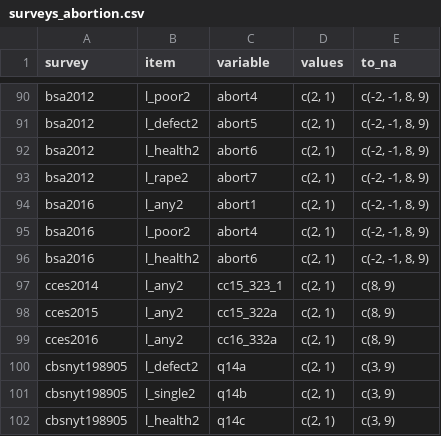
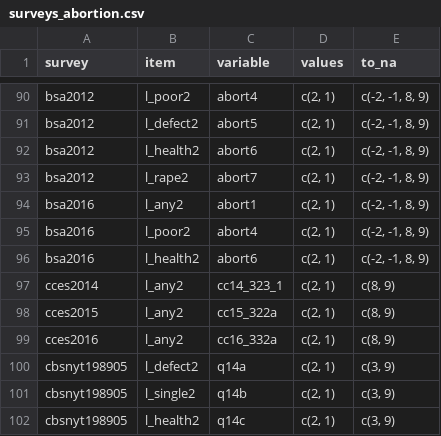
Before and after one commit to fsolt/dcpo_gayrights, a CSV file: data-raw/surveys_abortion.csv, drawn as a sheet; only a part is shown, gaps mark what is left out.

Commit message:
fix variable for cces2014

```diff
--- a/data-raw/surveys_abortion.csv
+++ b/data-raw/surveys_abortion.csv
@@ -96,3 +96,3 @@ bsa2016,l_poor2,abort4,"c(2, 1)","c(-2, -1, 8, 9)"
 bsa2016,l_health2,abort6,"c(2, 1)","c(-2, -1, 8, 9)"
-cces2014,l_any2,cc15_323_1,"c(2, 1)","c(8, 9)"
+cces2014,l_any2,cc14_323_1,"c(2, 1)","c(8, 9)"
 cces2015,l_any2,cc15_322a,"c(2, 1)","c(8, 9)"
```
